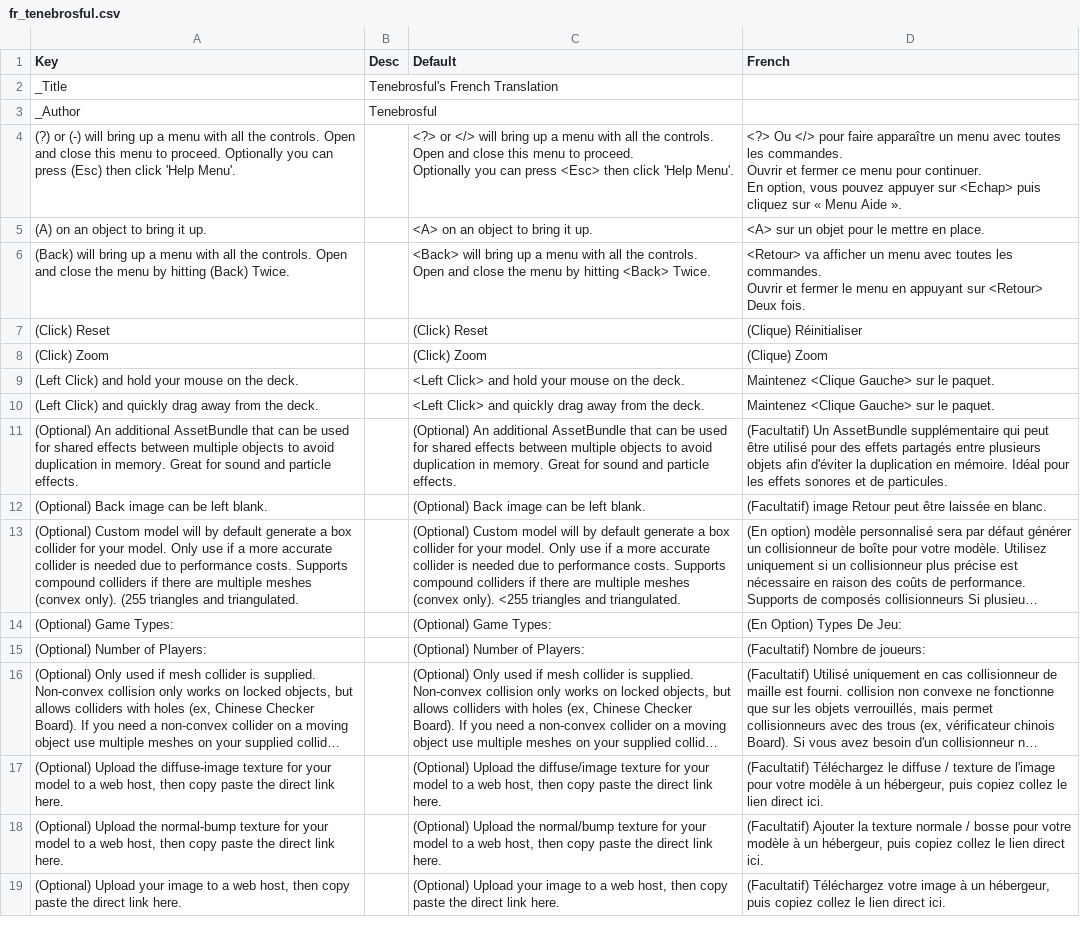
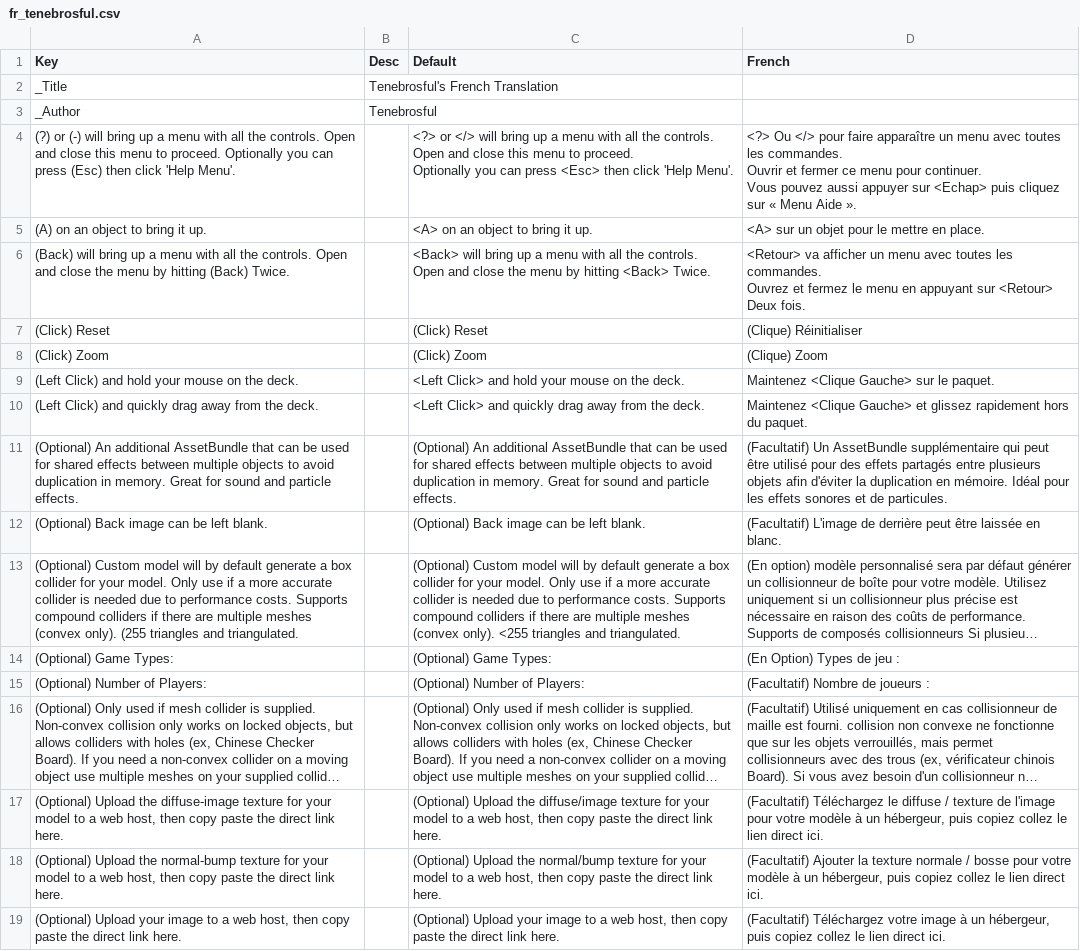
Before and after one commit to Tenebrosful/TableTop-FrenchTranslation, a CSV file: fr_tenebrosful.csv, drawn as a sheet; only a part is shown; long unchanged cells end in …; ↵ is a line break in a cell; the diff covers the shown part only; the diff names each change by its address in the sheet, - before the commit and + after, or states it on an @@ line.

Commit message:
Update fr_tenebrosful.csv

```diff
--- a/fr_tenebrosful.csv
+++ b/fr_tenebrosful.csv
-D4 (French): …pour continuer. ↵ En option, vous pouvez appuyer sur…
+D4 (French): …pour continuer. ↵ Vous pouvez aussi appuyer sur…
-D6 (French): …les commandes. ↵ Ouvrir et fermer le menu…
+D6 (French): …les commandes. ↵ Ouvrez et fermez le menu…
-D10 (French): …<Clique Gauche> sur le paquet.
+D10 (French): …<Clique Gauche> et glissez rapidement hors du paquet.
-D12 (French): (Facultatif) image Retour peut être…
+D12 (French): (Facultatif) L'image de derrière peut être…
-D14 (French): (En Option) Types De Jeu:
+D14 (French): (En Option) Types de jeu :
-D15 (French): (Facultatif) Nombre de joueurs:
+D15 (French): (Facultatif) Nombre de joueurs :
```
Also changed, not shown: 29 edited cells elsewhere in this file.
